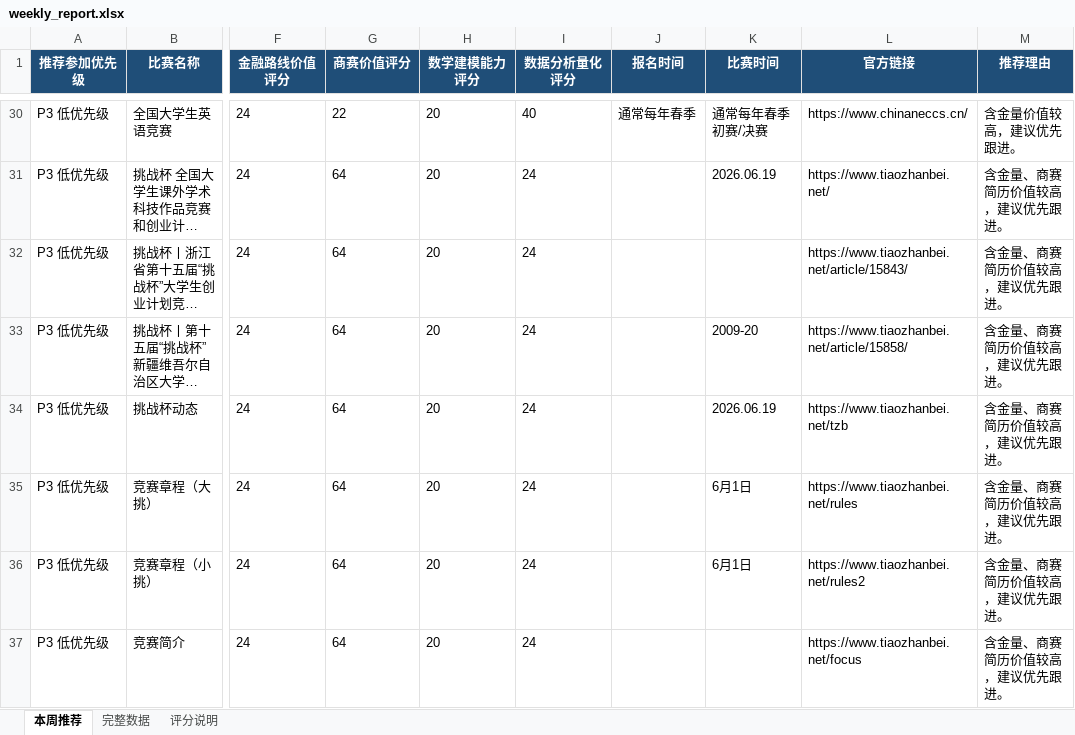
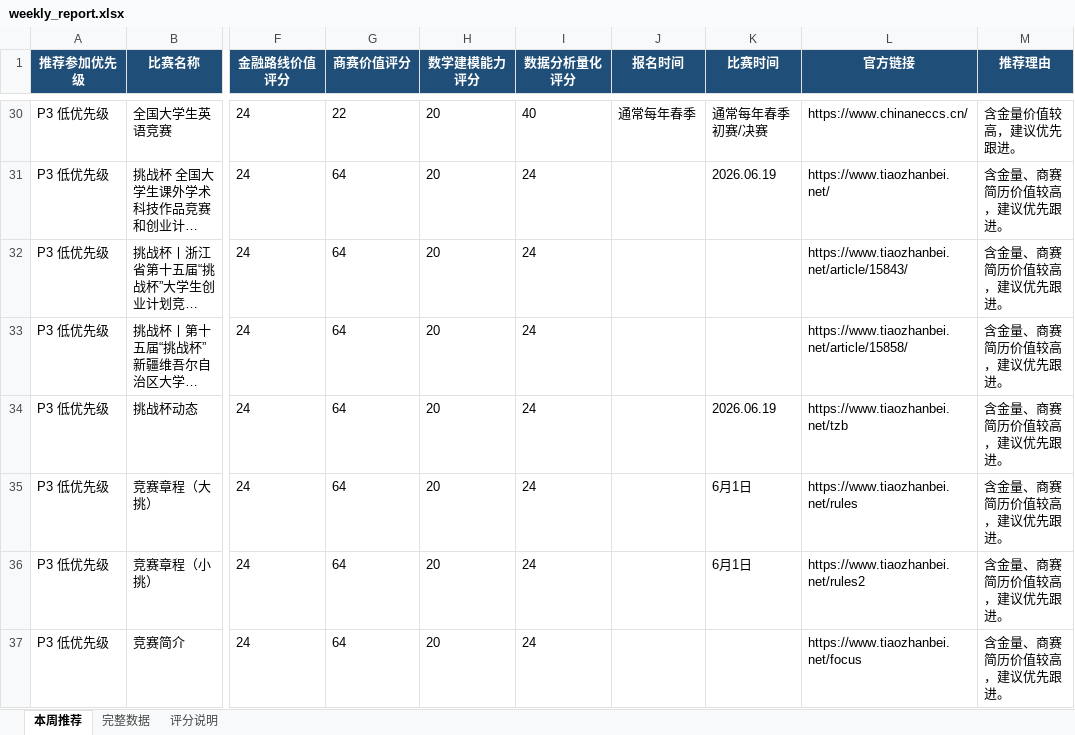
Before and after one commit to gddsn/competition-radar, an Excel workbook: reports/weekly_report.xlsx, sheet 本周推荐, drawn as a sheet; only a part is shown, gaps mark what is left out; long unchanged cells end in …; values as stored, in another font and other column widths than the file's, no borders; the diff names each change by its address in the sheet, - before the commit and + after, or states it on an @@ line.

```diff
--- a/reports/weekly_report.xlsx (sheet 本周推荐)
+++ b/reports/weekly_report.xlsx (sheet 本周推荐)
-K33 (比赛时间): 2009-20
+K33 (比赛时间): (empty)
```
Also changed, not shown: sheet 完整数据, reports/schedule_report.xlsx, 4 other files.
